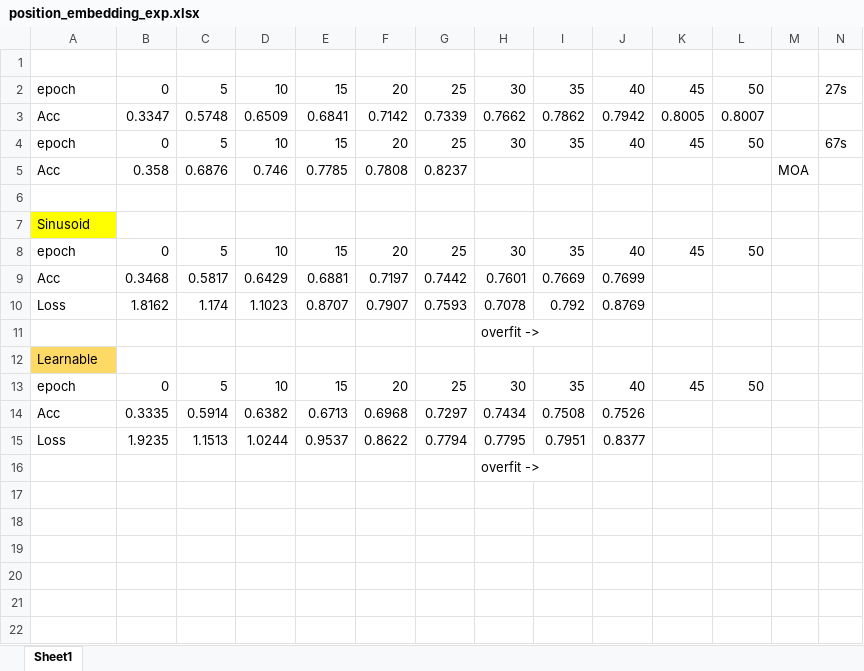
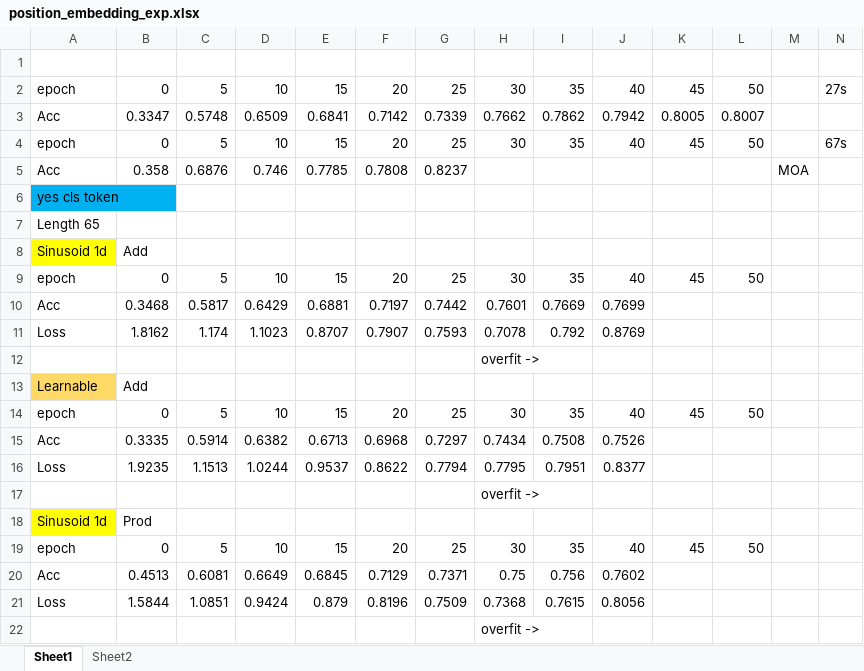
Before and after one commit to csm-kr/vit_cifar, an Excel workbook: position_embedding_exp.xlsx, sheet Sheet1, drawn as a sheet; values as stored, in another font and other column widths than the file's, no borders; addresses are those after the commit; the diff names each change by its address in the sheet, - before the commit and + after, or states it on an @@ line.

Commit message:
conduct 2d sinusoid PE experiments

```diff
--- a/position_embedding_exp.xlsx (sheet Sheet1)
+++ b/position_embedding_exp.xlsx (sheet Sheet1)
+sheet tab: Sheet2
-A6: (empty)
+A6: yes cls token
-A6 fill: none
+A6 fill: #00B0F0
-A7: Sinusoid
+A7: Length 65
-A7 fill: #FFFF00
+A7 fill: none
+row 8: Sinusoid 1d | Add
-B13: (empty)
+B13: Add
+row 17:  |  |  |  |  |  |  | overfit ->
+row 18: Sinusoid 1d | Prod
+row 19: epoch | 0 | 5 | 10 | 15 | 20 | 25 | 30 | 35 | 40 | 45 | 50
+row 20: Acc | 0.4513 | 0.6081 | 0.6649 | 0.6845 | 0.7129 | 0.7371 | 0.75 | 0.756 | 0.7602
+row 21: Loss | 1.5844 | 1.0851 | 0.9424 | 0.879 | 0.8196 | 0.7509 | 0.7368 | 0.7615 | 0.8056
```
Also changed, not shown: 1 other file.
